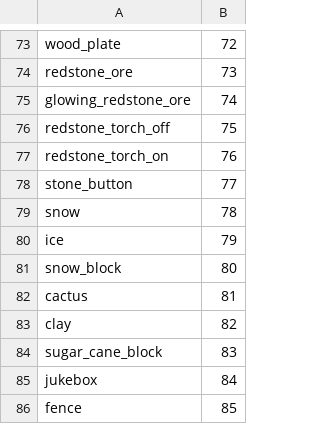
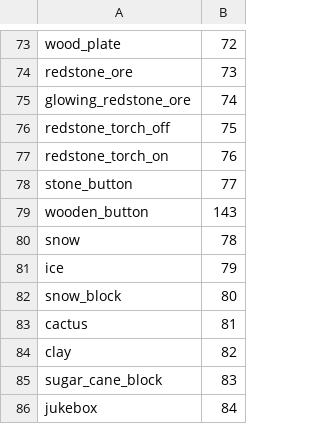
Before and after one commit to Hidendra/LWC, a CSV file: backend/src/main/resources/items.csv, drawn as a sheet; only a part is shown, gaps mark what is left out; the shorter side is filled out with more unchanged rows.

Commit message:
Add support for matching signs (wall & post), trap doors, levers, and buttons (stone & wooden) with appropriate tests to confirm.

```diff
--- a/backend/src/main/resources/items.csv
+++ b/backend/src/main/resources/items.csv
@@ -78,2 +78,3 @@ redstone_torch_on,76
 stone_button,77
+wooden_button,143
 snow,78
```
Also changed, not shown: 7 other files.
